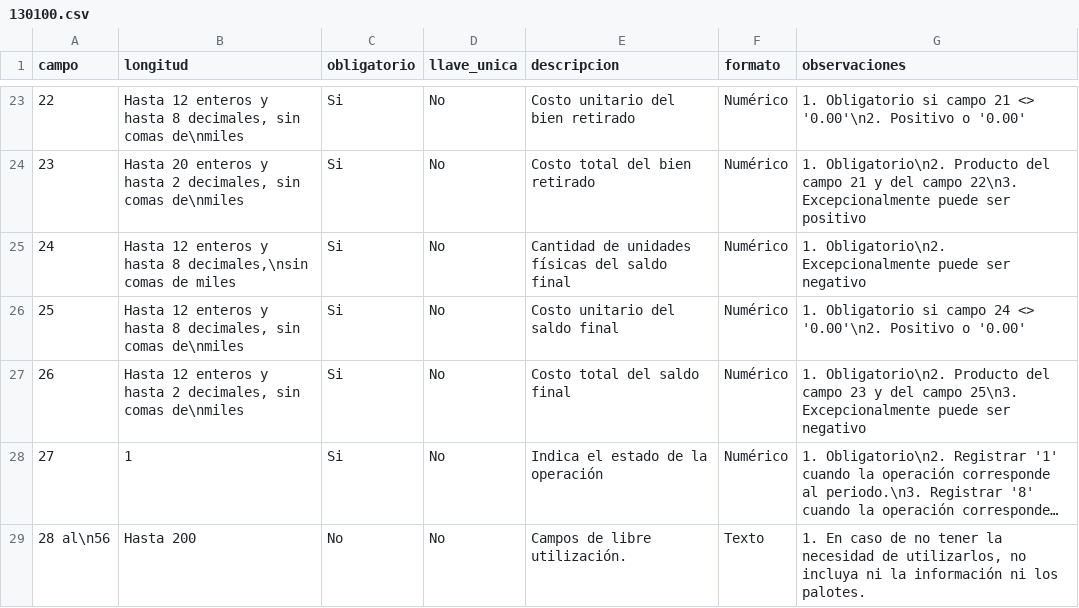
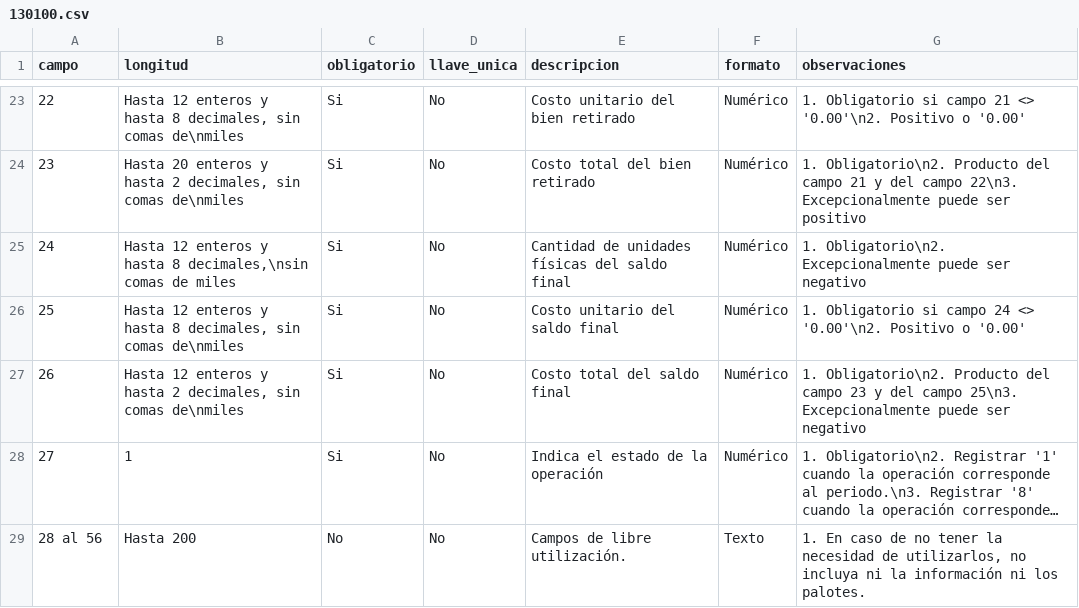
Before and after one commit to MuchikNet/PLE, a CSV file: libros/130100.csv, drawn as a sheet; only a part is shown, gaps mark what is left out; long unchanged cells end in …; the diff names each change by its address in the sheet, - before the commit and + after, or states it on an @@ line.

```diff
--- a/libros/130100.csv
+++ b/libros/130100.csv
-A29 (campo): 28 al\n56
+A29 (campo): 28 al 56
```
Also changed, not shown: libros/120100.csv.
